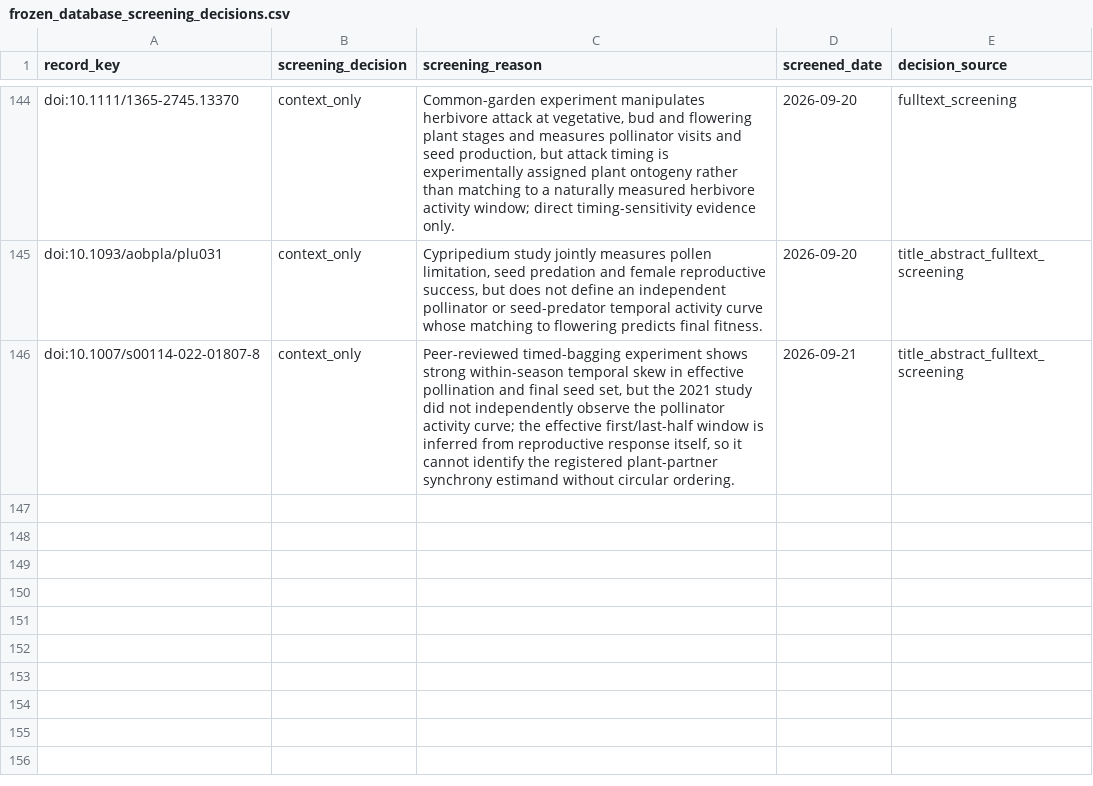
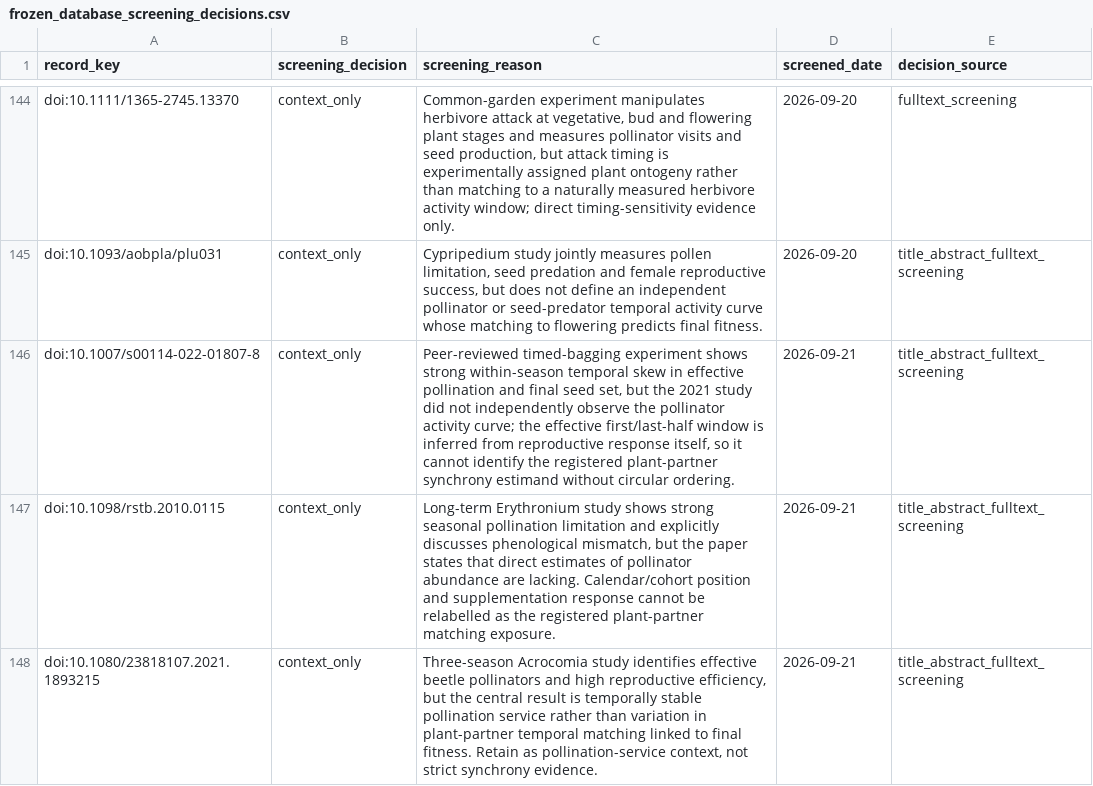
Before and after one commit to zuizui0223/iwe, a CSV file: data/registry/frozen_database_screening_decisions.csv, drawn as a sheet; only a part is shown, gaps mark what is left out.

Commit message:
research: close temporal-service P2 false leads

```diff
--- a/data/registry/frozen_database_screening_decisions.csv
+++ b/data/registry/frozen_database_screening_decisions.csv
@@ -146 +146,3 @@ doi:10.1093/aobpla/plu031,context_only,"Cypripedium study jointly measures polle
 doi:10.1007/s00114-022-01807-8,context_only,"Peer-reviewed timed-bagging experiment shows strong within-season temporal skew in effective pollination and final seed set, but the 2021 study did not independently observe the pollinator activity curve; the effective first/last-half window is inferred from reproductive response itself, so it cannot identify the registered plant-partner synchrony estimand without circular ordering.",2026-09-21,title_abstract_fulltext_screening
+doi:10.1098/rstb.2010.0115,context_only,"Long-term Erythronium study shows strong seasonal pollination limitation and explicitly discusses phenological mismatch, but the paper states that direct estimates of pollinator abundance are lacking. Calendar/cohort position and supplementation response cannot be relabelled as the registered plant-partner matching exposure.",2026-09-21,title_abstract_fulltext_screening
+doi:10.1080/23818107.2021.1893215,context_only,"Three-season Acrocomia study identifies effective beetle pollinators and high reproductive efficiency, but the central result is temporally stable pollination service rather than variation in plant-partner temporal matching linked to final fitness. Retain as pollination-service context, not strict synchrony evidence.",2026-09-21,title_abstract_fulltext_screening
```
